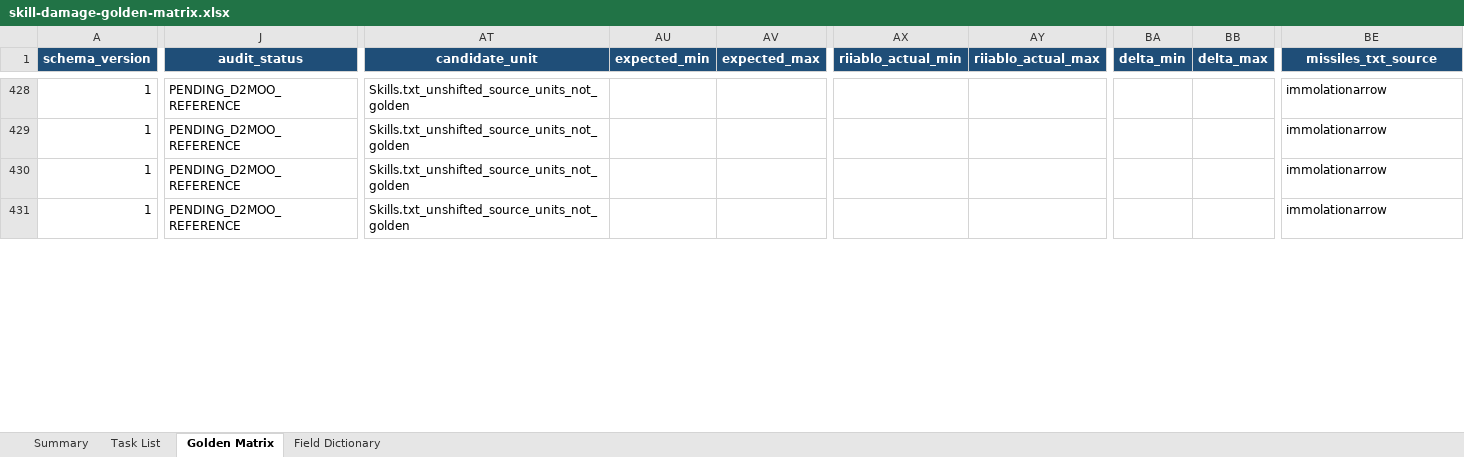
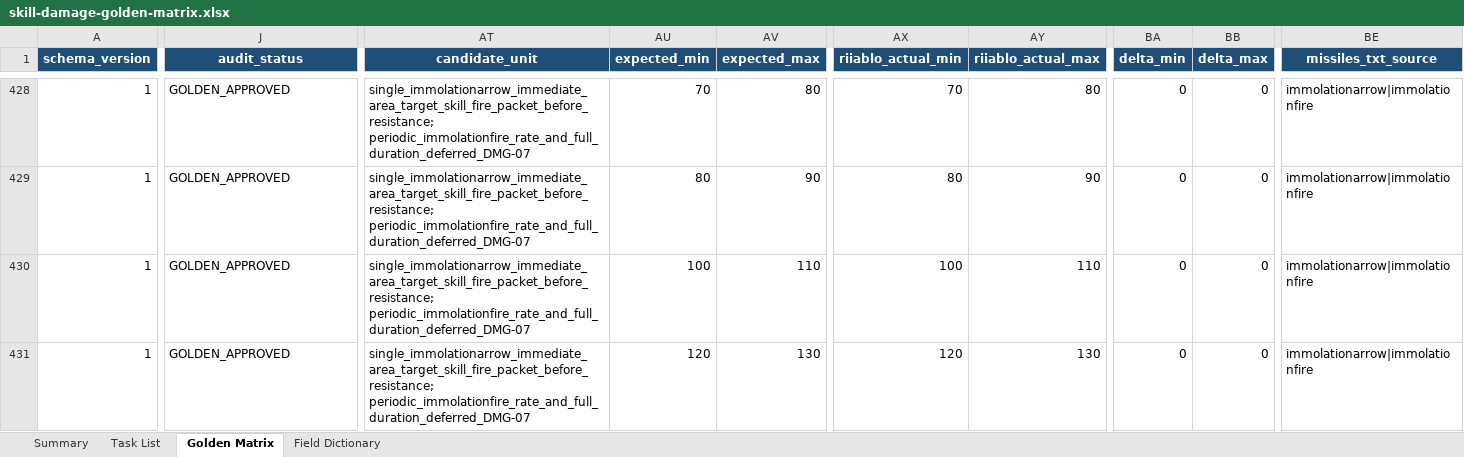
Before and after one commit to femgwei/riiablo, an Excel workbook: docs/skill-damage-golden-matrix.xlsx, sheet Golden Matrix, drawn as a sheet; only a part is shown, gaps mark what is left out; values as stored, in another font and other column widths than the file's, no borders; conditional formats and table styles not drawn; the diff covers the shown part only; the diff names each change by its address in the sheet, - before the commit and + after, or states it on an @@ line.

Commit message:
Audit Immolation Arrow levels 1 through 20

```diff
--- a/docs/skill-damage-golden-matrix.xlsx (sheet Golden Matrix)
+++ b/docs/skill-damage-golden-matrix.xlsx (sheet Golden Matrix)
-J428:J431 (audit_status): PENDING_D2MOO_REFERENCE
+J428:J431 (audit_status): GOLDEN_APPROVED
-AT428:AT431 (candidate_unit): Skills.txt_unshifted_source_units_not_golden
+AT428:AT431 (candidate_unit): single_immolationarrow_immediate_area_target_skill_fire_packet_before_resistance; periodic_immolationfire_rate_and_full_duration_deferred_DMG-07
-AU428 (expected_min): (empty)
+AU428 (expected_min): 70
-AV428 (expected_max): (empty)
+AV428 (expected_max): 80
-AX428 (riiablo_actual_min): (empty)
+AX428 (riiablo_actual_min): 70
-AY428 (riiablo_actual_max): (empty)
+AY428 (riiablo_actual_max): 80
-BA428:BA431 (delta_min): (empty)
+BA428:BA431 (delta_min): 0
-BB428:BB431 (delta_max): (empty)
+BB428:BB431 (delta_max): 0
-BE428:BE431 (missiles_txt_source): immolationarrow
+BE428:BE431 (missiles_txt_source): immolationarrow|immolationfire
-AU429 (expected_min): (empty)
+AU429 (expected_min): 80
-AV429 (expected_max): (empty)
+AV429 (expected_max): 90
-AX429 (riiablo_actual_min): (empty)
+AX429 (riiablo_actual_min): 80
-AY429 (riiablo_actual_max): (empty)
+AY429 (riiablo_actual_max): 90
-AU430 (expected_min): (empty)
+AU430 (expected_min): 100
-AV430 (expected_max): (empty)
+AV430 (expected_max): 110
-AX430 (riiablo_actual_min): (empty)
+AX430 (riiablo_actual_min): 100
-AY430 (riiablo_actual_max): (empty)
+AY430 (riiablo_actual_max): 110
-AU431 (expected_min): (empty)
+AU431 (expected_min): 120
-AV431 (expected_max): (empty)
+AV431 (expected_max): 130
-AX431 (riiablo_actual_min): (empty)
+AX431 (riiablo_actual_min): 120
-AY431 (riiablo_actual_max): (empty)
+AY431 (riiablo_actual_max): 130
```
Also changed, not shown: 204 edited cells elsewhere in this sheet, sheet Summary, sheet Task List, 11 other files.
